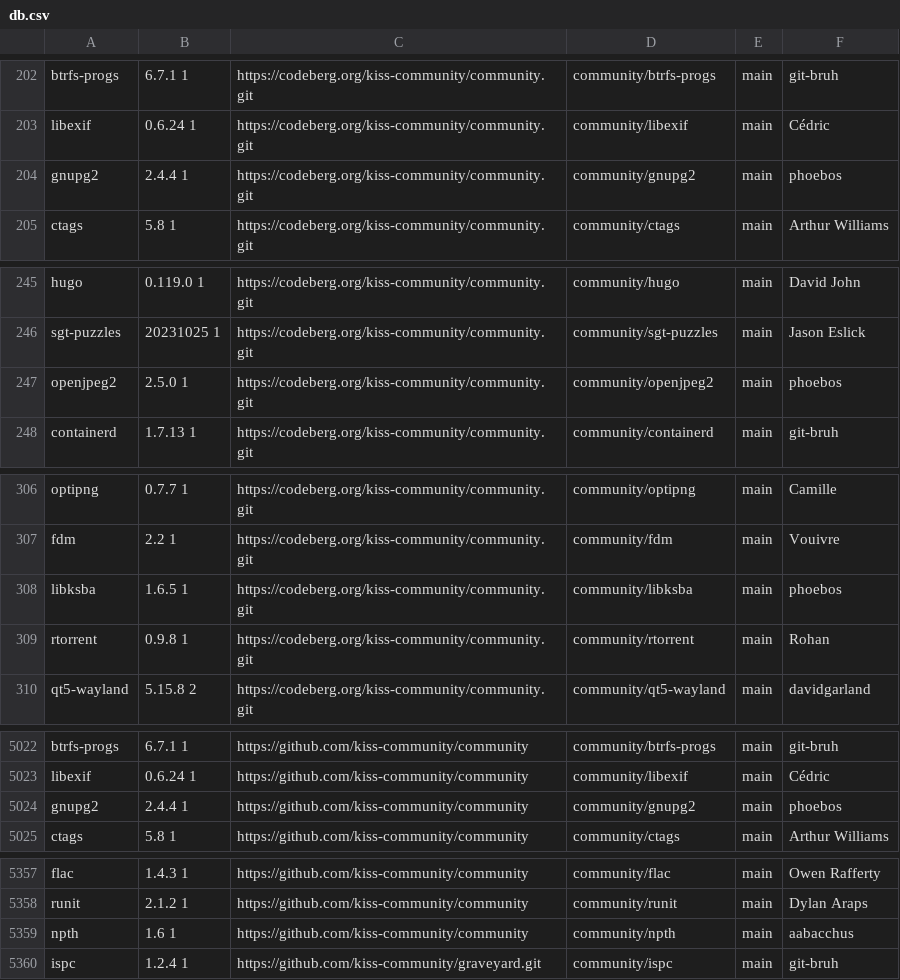
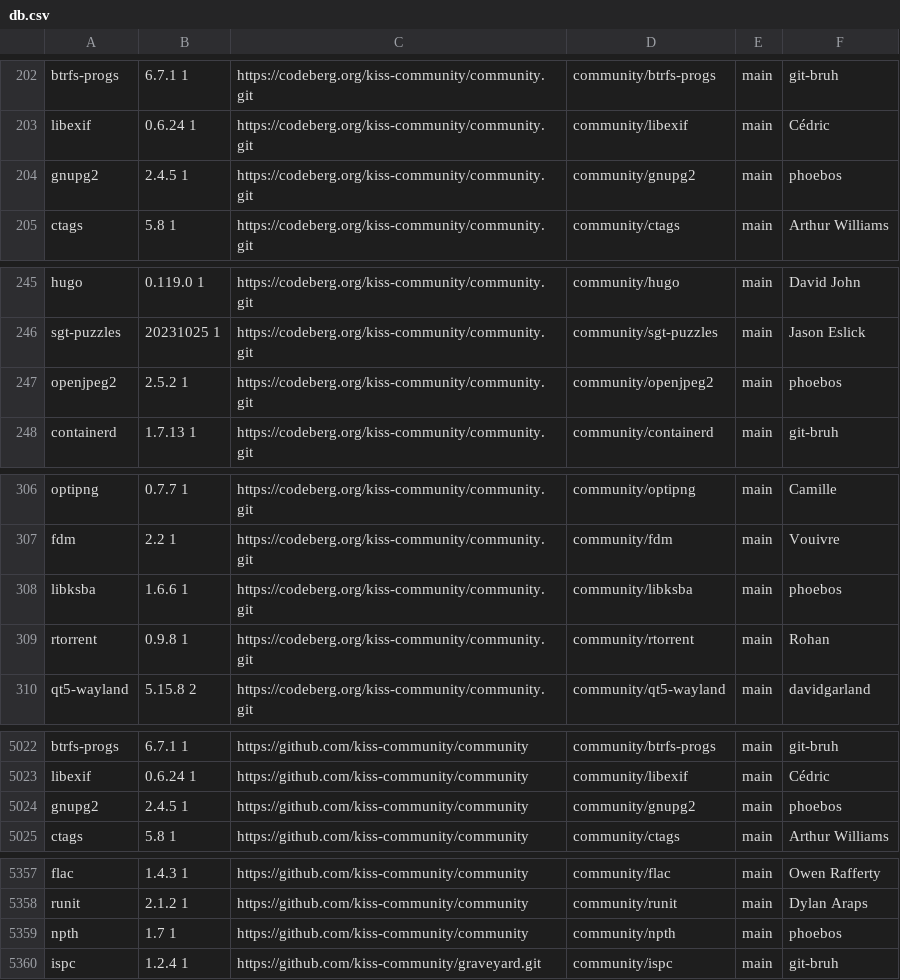
Before and after one commit to aabacchus/kiss-find, a CSV file: db.csv, drawn as a sheet; only a part is shown, gaps mark what is left out; the diff covers the shown part only.

Commit message:
Deploying to gh-pages from @ aabacchus/kiss-find@5eac5d3d500d6a782c8d4753e95008ae5da86aee 🚀

```diff
--- a/db.csv
+++ b/db.csv
@@ -203,3 +203,3 @@ btrfs-progs,6.7.1 1,https://codeberg.org/kiss-community/community.git,community/
 libexif,0.6.24 1 ,https://codeberg.org/kiss-community/community.git,community/libexif,main,"Cédric"
-gnupg2,2.4.4 1,https://codeberg.org/kiss-community/community.git,community/gnupg2,main,"phoebos"
+gnupg2,2.4.5 1,https://codeberg.org/kiss-community/community.git,community/gnupg2,main,"phoebos"
 ctags,5.8 1,https://codeberg.org/kiss-community/community.git,community/ctags,main,"Arthur Williams"
@@ -246,3 +246,3 @@ hugo,0.119.0 1,https://codeberg.org/kiss-community/community.git,community/hugo,
 sgt-puzzles,20231025 1,https://codeberg.org/kiss-community/community.git,community/sgt-puzzles,main,"Jason Eslick"
-openjpeg2,2.5.0 1,https://codeberg.org/kiss-community/community.git,community/openjpeg2,main,"phoebos"
+openjpeg2,2.5.2 1,https://codeberg.org/kiss-community/community.git,community/openjpeg2,main,"phoebos"
 containerd,1.7.13 1,https://codeberg.org/kiss-community/community.git,community/containerd,main,"git-bruh"
@@ -307,3 +307,3 @@ optipng,0.7.7 1,https://codeberg.org/kiss-community/community.git,community/opti
 fdm,2.2 1,https://codeberg.org/kiss-community/community.git,community/fdm,main,"Vouivre"
-libksba,1.6.5 1,https://codeberg.org/kiss-community/community.git,community/libksba,main,"phoebos"
+libksba,1.6.6 1,https://codeberg.org/kiss-community/community.git,community/libksba,main,"phoebos"
 rtorrent,0.9.8 1,https://codeberg.org/kiss-community/community.git,community/rtorrent,main,"Rohan"
@@ -5023,3 +5023,3 @@ btrfs-progs,6.7.1 1,https://github.com/kiss-community/community,community/btrfs-
 libexif,0.6.24 1 ,https://github.com/kiss-community/community,community/libexif,main,"Cédric"
-gnupg2,2.4.4 1,https://github.com/kiss-community/community,community/gnupg2,main,"phoebos"
+gnupg2,2.4.5 1,https://github.com/kiss-community/community,community/gnupg2,main,"phoebos"
 ctags,5.8 1,https://github.com/kiss-community/community,community/ctags,main,"Arthur Williams"
@@ -5358,3 +5358,3 @@ flac,1.4.3 1,https://github.com/kiss-community/community,community/flac,main,"Ow
 runit,2.1.2 1,https://github.com/kiss-community/community,community/runit,main,"Dylan Araps"
-npth,1.6 1,https://github.com/kiss-community/community,community/npth,main,"aabacchus"
+npth,1.7 1,https://github.com/kiss-community/community,community/npth,main,"phoebos"
 ispc,1.2.4 1 ,https://github.com/kiss-community/graveyard.git,community/ispc,main,"git-bruh"
```
Also changed, not shown: 14 edited cells elsewhere in this file.
